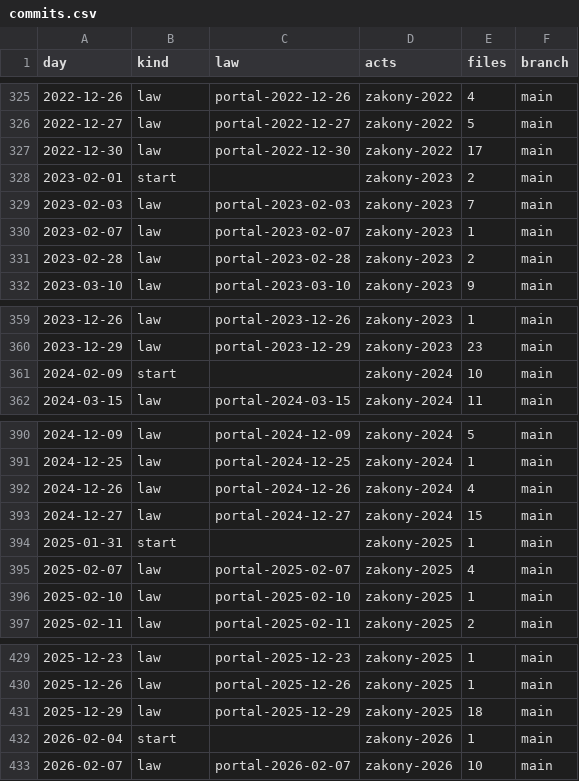
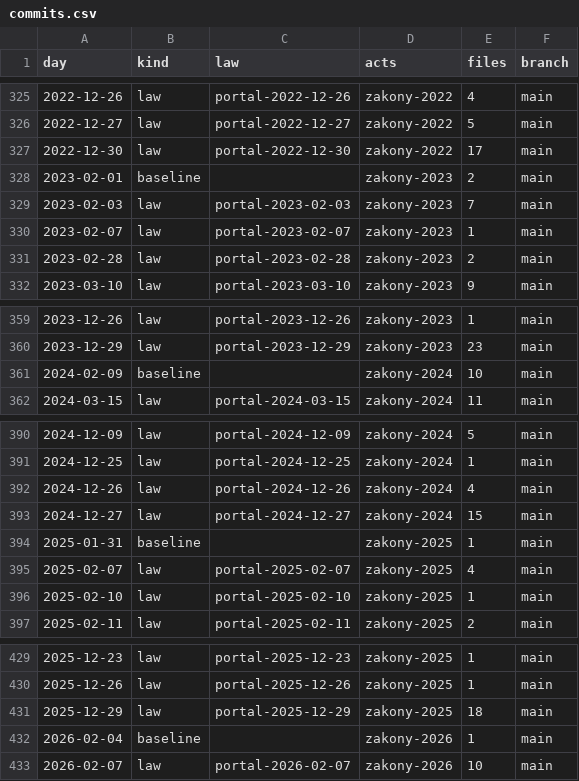
Before and after one commit to lexifina/russia-vladimir-law, a CSV file: data/commits.csv, drawn as a sheet; only a part is shown, gaps mark what is left out; the diff covers the shown part only.

```diff
--- a/data/commits.csv
+++ b/data/commits.csv
@@ -327,3 +327,3 @@ day,kind,law,acts,files,branch
 2022-12-30,law,portal-2022-12-30,zakony-2022,17,main
-2023-02-01,start,,zakony-2023,2,main
+2023-02-01,baseline,,zakony-2023,2,main
 2023-02-03,law,portal-2023-02-03,zakony-2023,7,main
@@ -360,3 +360,3 @@ day,kind,law,acts,files,branch
 2023-12-29,law,portal-2023-12-29,zakony-2023,23,main
-2024-02-09,start,,zakony-2024,10,main
+2024-02-09,baseline,,zakony-2024,10,main
 2024-03-15,law,portal-2024-03-15,zakony-2024,11,main
@@ -393,3 +393,3 @@ day,kind,law,acts,files,branch
 2024-12-27,law,portal-2024-12-27,zakony-2024,15,main
-2025-01-31,start,,zakony-2025,1,main
+2025-01-31,baseline,,zakony-2025,1,main
 2025-02-07,law,portal-2025-02-07,zakony-2025,4,main
@@ -431,3 +431,3 @@ day,kind,law,acts,files,branch
 2025-12-29,law,portal-2025-12-29,zakony-2025,18,main
-2026-02-04,start,,zakony-2026,1,main
+2026-02-04,baseline,,zakony-2026,1,main
 2026-02-07,law,portal-2026-02-07,zakony-2026,10,main
```
Also changed, not shown: 2 added rows and 9 edited cells elsewhere in this file, data/laws.csv, 26 other files.
